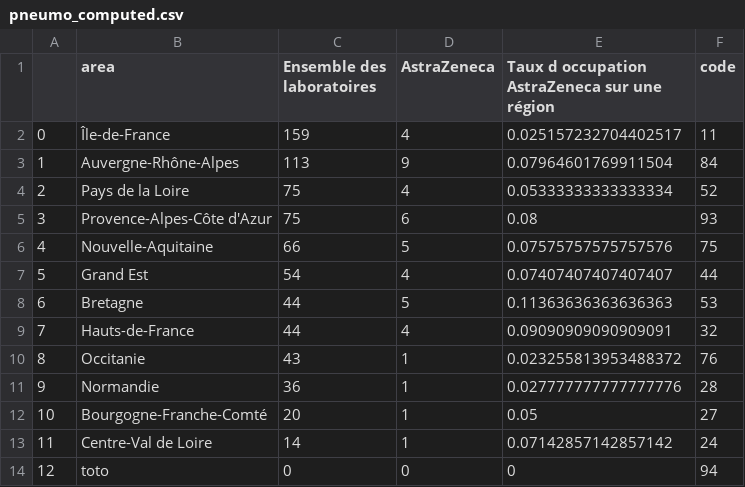
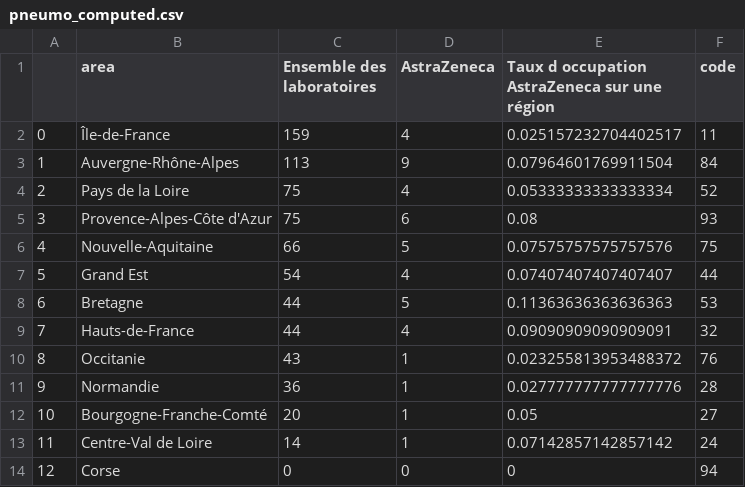
Before and after one commit to alanent/pyscript-demo, a CSV file: pneumo_computed.csv, drawn as a sheet.

Commit message:
Update pneumo_computed.csv

```diff
--- a/pneumo_computed.csv
+++ b/pneumo_computed.csv
@@ -13,2 +13,2 @@
 11,Centre-Val de Loire,14,1,0.07142857142857142,24
-12,toto,0,0,0,94
+12,Corse,0,0,0,94
```
